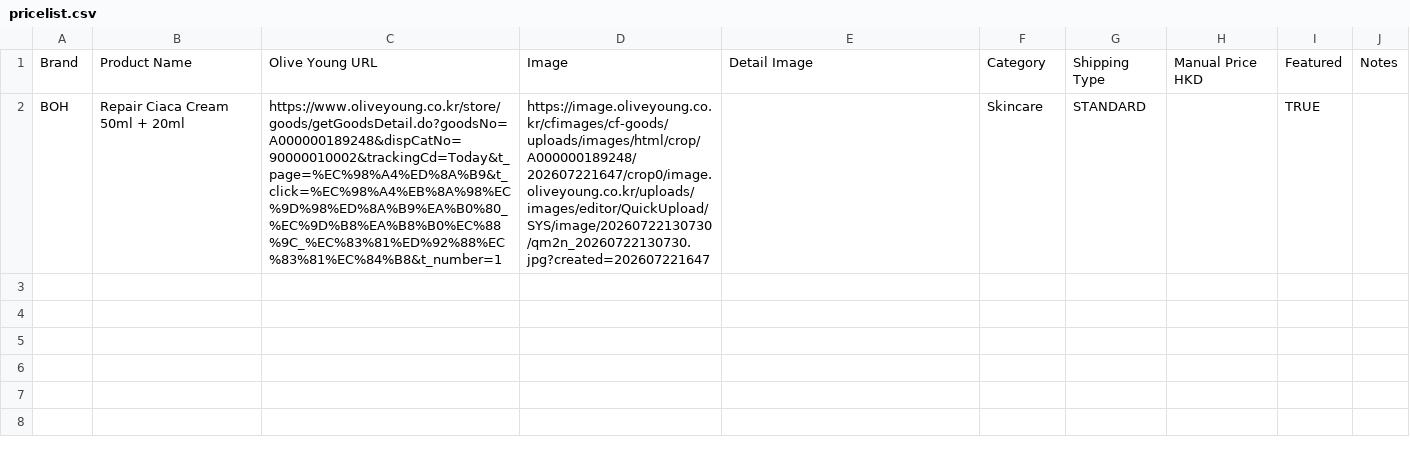
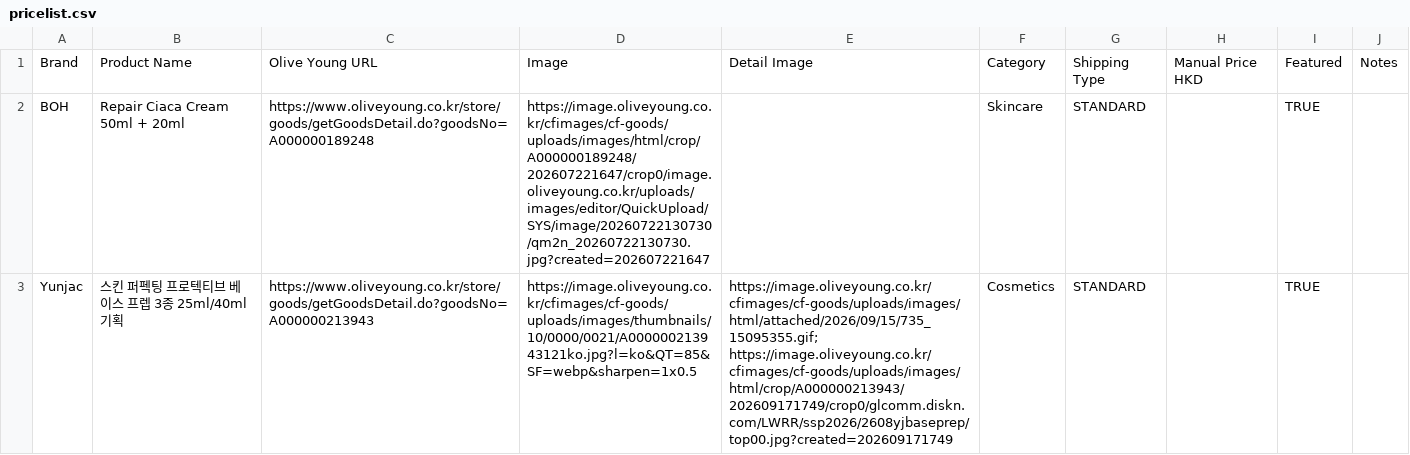
Before and after one commit to korlection-tech/carousell, a CSV file: pricelist.csv, drawn as a sheet.

Commit message:
Add files via upload

```diff
--- a/pricelist.csv
+++ b/pricelist.csv
@@ -1,2 +1,3 @@
 Brand,Product Name,Olive Young URL,Image,Detail Image,Category,Shipping Type,Manual Price HKD,Featured,Notes
-BOH,Repair Ciaca Cream 50ml + 20ml,https://www.oliveyoung.co.kr/store/goods/getGoodsDetail.do?goodsNo=A000000189248&dispCatNo=90000010002&trackingCd=Today&t_page=%EC%98%A4%ED%8A%B9&t_click=%EC%98%A4%EB%8A%98%EC%9D%98%ED%8A%B9%EA%B0%80_%EC%9D%B8%EA%B8%B0%EC%88%9C_%EC%83%81%ED%92%88%EC%83%81%EC%84%B8&t_number=1,https://image.oliveyoung.co.kr/cfimages/cf-goods/uploads/images/html/crop/A000000189248/202607221647/crop0/image.oliveyoung.co.kr/uploads/images/editor/QuickUpload/SYS/image/20260722130730/qm2n_20260722130730.jpg?created=202607221647,,Skincare,STANDARD,,TRUE,
+BOH,Repair Ciaca Cream 50ml + 20ml,https://www.oliveyoung.co.kr/store/goods/getGoodsDetail.do?goodsNo=A000000189248,https://image.oliveyoung.co.kr/cfimages/cf-goods/uploads/images/html/crop/A000000189248/202607221647/crop0/image.oliveyoung.co.kr/uploads/images/editor/QuickUpload/SYS/image/20260722130730/qm2n_20260722130730.jpg?created=202607221647,,Skincare,STANDARD,,TRUE,
+Yunjac,스킨 퍼펙팅 프로텍티브 베이스 프렙 3종 25ml/40ml 기획,https://www.oliveyoung.co.kr/store/goods/getGoodsDetail.do?goodsNo=A000000213943,https://image.oliveyoung.co.kr/cfimages/cf-goods/uploads/images/thumbnails/10/0000/0021/A000000213943121ko.jpg?l=ko&QT=85&SF=webp&sharpen=1x0.5,https://image.oliveyoung.co.kr/cfimages/cf-goods/uploads/images/html/attached/2026/09/15/735_15095355.gif; https://image.oliveyoung.co.kr/cfimages/cf-goods/uploads/images/html/crop/A000000213943/202609171749/crop0/glcomm.diskn.com/LWRR/ssp2026/2608yjbaseprep/top00.jpg?created=202609171749,Cosmetics,STANDARD,,TRUE,
```
